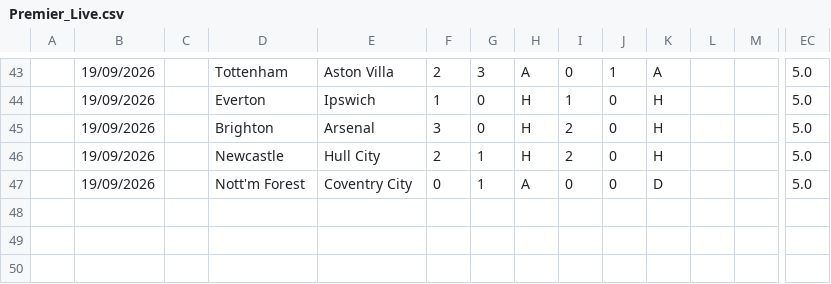
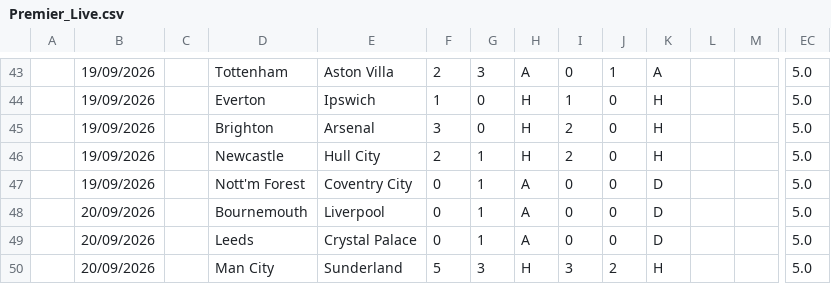
Before and after one commit to iFelice/SoccerMath2.0, a CSV file: SoccerMath/database/Premier_Live.csv, drawn as a sheet; only a part is shown, gaps mark what is left out; rows hold the shown columns only; the diff names each change by its address in the sheet, - before the commit and + after, or states it on an @@ line.

```diff
--- a/SoccerMath/database/Premier_Live.csv
+++ b/SoccerMath/database/Premier_Live.csv
+row 48:  | 20/09/2026 |  | Bournemouth | Liverpool | 0 | 1 | A | 0 | 0 | D |  |  | 5.0
+row 49:  | 20/09/2026 |  | Leeds | Crystal Palace | 0 | 1 | A | 0 | 0 | D |  |  | 5.0
+row 50:  | 20/09/2026 |  | Man City | Sunderland | 5 | 3 | H | 3 | 2 | H |  |  | 5.0
```
Also changed, not shown: SoccerMath/database/Bundesliga_Live.csv, SoccerMath/database/LaLiga_Live.csv, 2 other files.
